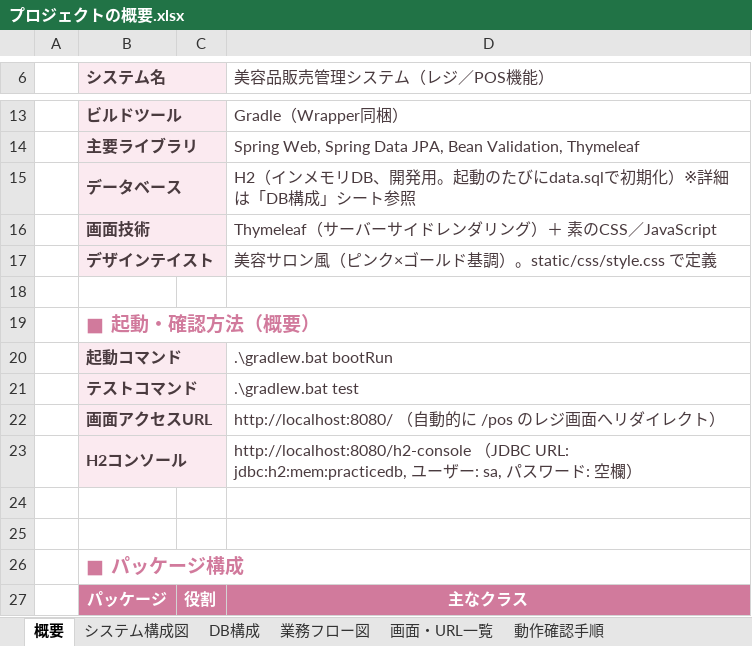
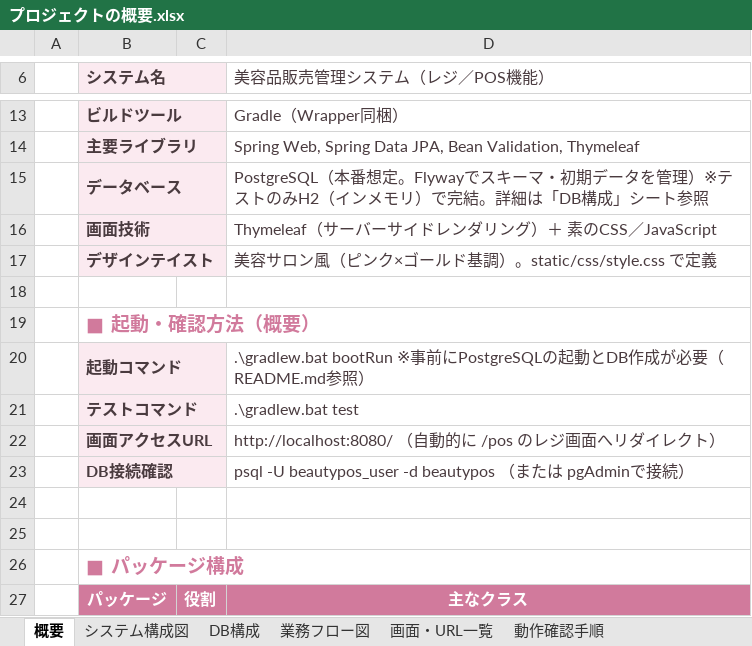
Before and after one commit to maythazinoo12mm/beautyPOS, an Excel workbook: docs/プロジェクトの概要.xlsx, sheet 概要, drawn as a sheet; only a part is shown, gaps mark what is left out; values as stored, in another font and other column widths than the file's, no borders; removed rows and columns are numbered as before the commit, all else as after; the diff names each change by its address in the sheet, - before the commit and + after, or states it on an @@ line.

```diff
--- a/docs/プロジェクトの概要.xlsx (sheet 概要)
+++ b/docs/プロジェクトの概要.xlsx (sheet 概要)
-D15 (美容品販売管理システム（レジ／POS機能）): H2（インメモリDB、開発用。起動のたびにdata.sqlで初期化）※詳細は「…
+D15 (美容品販売管理システム（レジ／POS機能）): PostgreSQL（本番想定。Flywayでスキーマ・初期データを管理）※テストのみH2（インメモリ）で完結。詳細は「…
-D20 (美容品販売管理システム（レジ／POS機能）): .\gradlew.bat bootRun
+D20 (美容品販売管理システム（レジ／POS機能）): .\gradlew.bat bootRun ※事前にPostgreSQLの起動とDB作成が必要（README.md参照）
-row 23:  | H2コンソール |  | http://localhost:8080/h2-console （JDBC URL: jdbc:h2:mem:practicedb, ユーザー: sa, パスワード: 空欄）
+row 23:  | DB接続確認 |  | psql -U beautypos_user -d beautypos （または pgAdminで接続）
```
Also changed, not shown: sheet DB構成, sheet 動作確認手順, sheet 画面・URL一覧, sheet システム構成図, docs/PostgreSQL移行・改修まとめ.xlsx.
